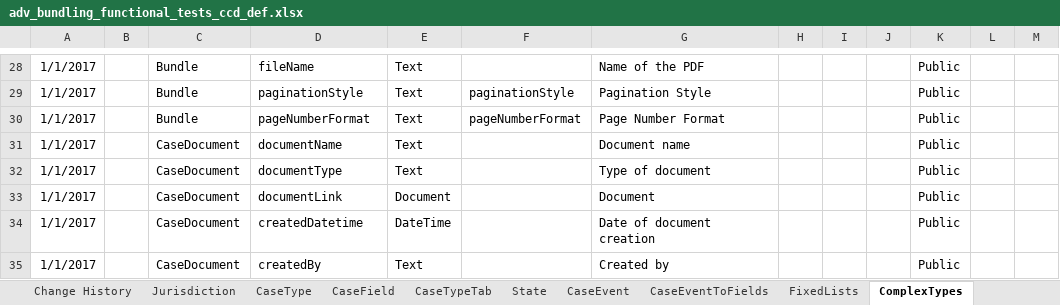
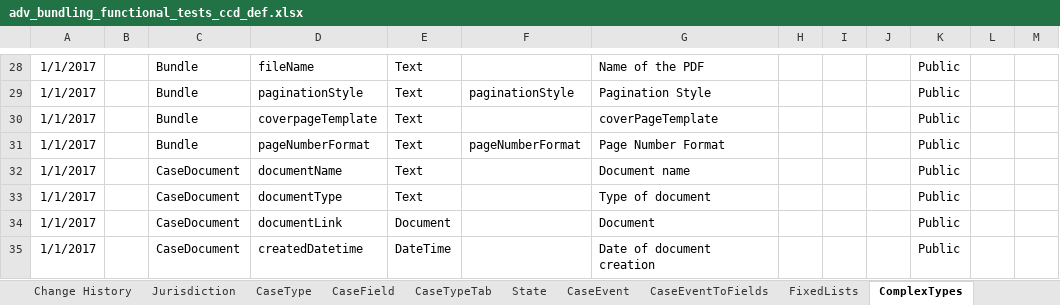
Before and after one commit to hmcts/em-ccd-orchestrator, an Excel workbook: src/aat/resources/adv_bundling_functional_tests_ccd_def.xlsx, sheet ComplexTypes, drawn as a sheet; only a part is shown, gaps mark what is left out; the shorter side is filled out with more unchanged rows; values as stored, in another font and other column widths than the file's, no borders; the diff names each change by its address in the sheet, - before the commit and + after, or states it on an @@ line.

```diff
--- a/src/aat/resources/adv_bundling_functional_tests_ccd_def.xlsx (sheet ComplexTypes)
+++ b/src/aat/resources/adv_bundling_functional_tests_ccd_def.xlsx (sheet ComplexTypes)
+row 30: 1/1/2017 |  | Bundle | coverpageTemplate | Text |  | coverPageTemplate |  |  |  | Public
```
Also changed, not shown: sheet AuthorisationComplexType, 17 other files.
